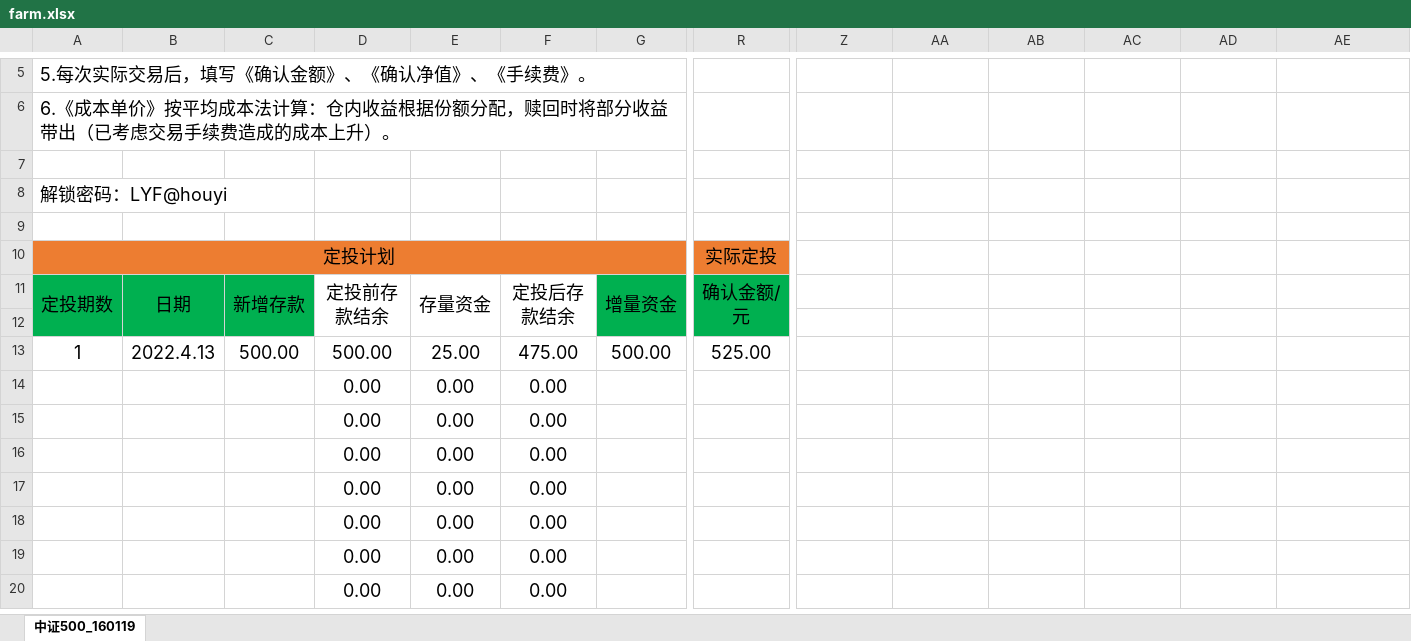
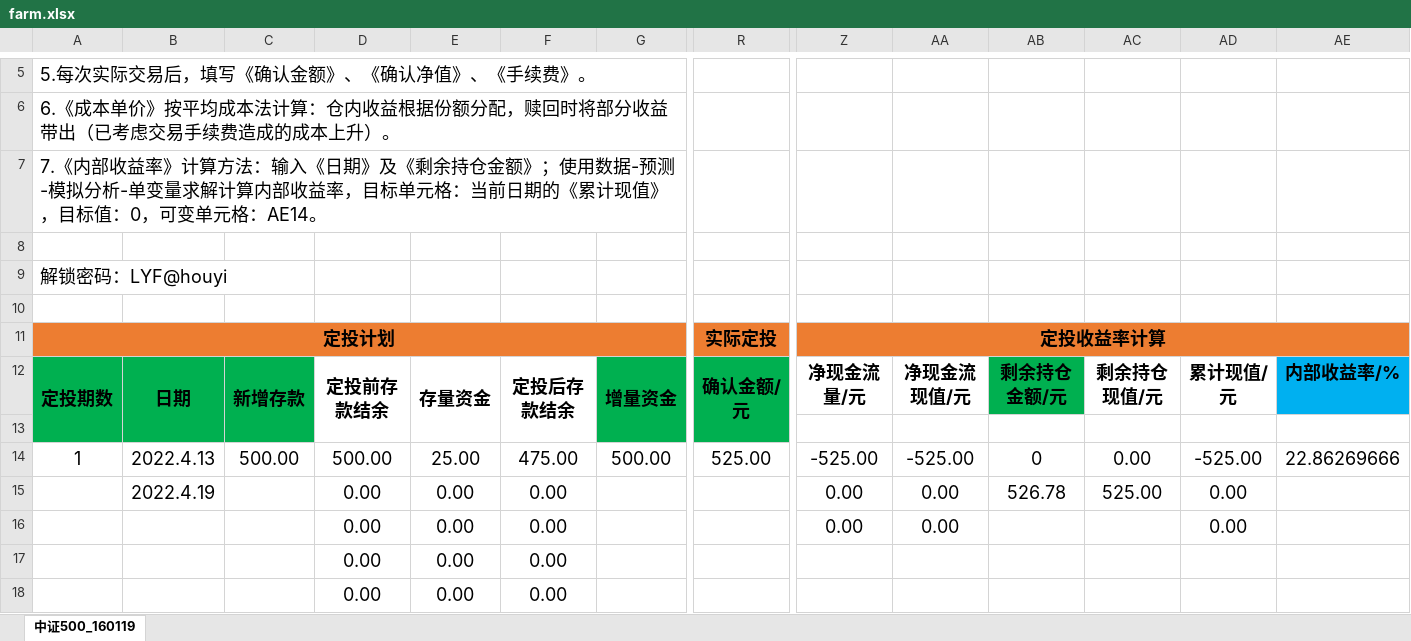
Before and after one commit to lyfhouyi/GoldenGoose, an Excel workbook: farm.xlsx, sheet 中证500_160119, drawn as a sheet; only a part is shown, gaps mark what is left out; the shorter side is filled out with more unchanged rows; values as stored, in another font and other column widths than the file's, no borders; charts and pictures and conditional formats not drawn; addresses are those after the commit; rows hold the shown columns only; the diff covers the shown part only; the diff names each change by its address in the sheet, - before the commit and + after, or states it on an @@ line.

```diff
--- a/farm.xlsx (sheet 中证500_160119)
+++ b/farm.xlsx (sheet 中证500_160119)
+row 7: 7.《内部收益率》计算方法：输入《日期》及《剩余持仓金额》；使用数据-预测-模拟分析-单变量求解计算内部收益率，目标单元格：当前日期的《累计现值》，目标值：0，可变单元格：AE14。
-A11 bold: off
+A11 bold: on
-R11 bold: off
+R11 bold: on
-Z11: (empty)
+Z11: 定投收益率计算
-Z11:AE11 fill: none
+Z11:AE11 fill: #ED7D31
+Z11:AE11 merged
-A12:G12 bold: off
+A12:G12 bold: on
-R12 bold: off
+R12 bold: on
-Z12: (empty)
+Z12: 净现金流量/元
-AA12: (empty)
+AA12: 净现金流现值/元
-AB12: (empty)
+AB12: 剩余持仓金额/元
-AB12 fill: none
+AB12 fill: #00B050
-AC12: (empty)
+AC12: 剩余持仓现值/元
-AD12: (empty)
+AD12: 累计现值/元
-AE12: (empty)
+AE12: 内部收益率/%
-AE12 fill: none
+AE12 fill: #00B0F0
-Z14: (empty)
+Z14: -525.00
-AA14: (empty)
+AA14: -525.00
-AB14: (empty)
+AB14: 0
-AC14: (empty)
+AC14: 0.00
-AD14: (empty)
+AD14: -525.00
-AE14: (empty)
+AE14: 22.86269666
-B15: (empty)
+B15: 2022.4.19
-Z15:Z16: (empty)
+Z15:Z16: 0.00
-AA15:AA16: (empty)
+AA15:AA16: 0.00
-AB15: (empty)
+AB15: 526.78
-AC15: (empty)
+AC15: 525.00
-AD15:AD16: (empty)
+AD15:AD16: 0.00
```
Also changed, not shown: cell formats elsewhere in this sheet, formulas that keep their value, charts or pictures, 计算器.xlsx, 1 other file.
